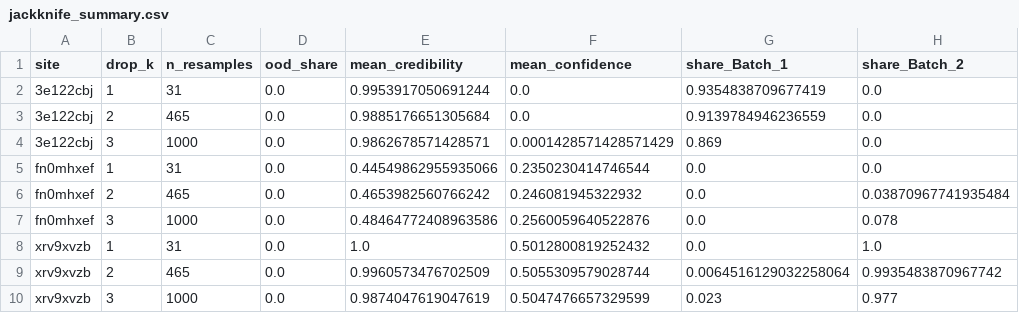
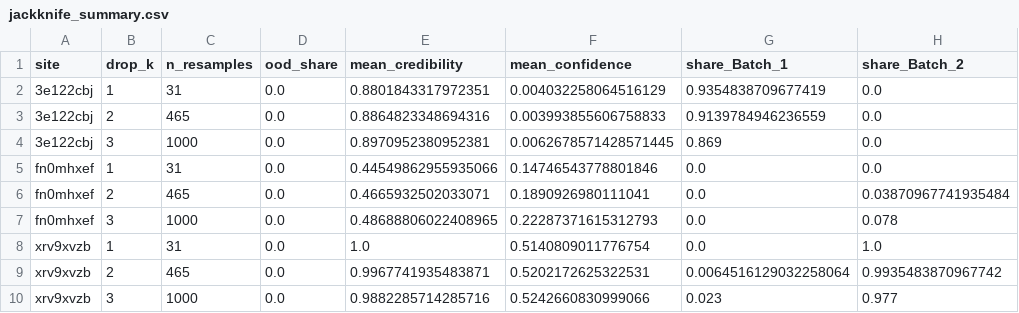
Before and after one commit to jkz22/PMDB, a CSV file: outputs/overnight/stability/jackknife_summary.csv, drawn as a sheet; only a part is shown; the diff names each change by its address in the sheet, - before the commit and + after, or states it on an @@ line.

```diff
--- a/outputs/overnight/stability/jackknife_summary.csv
+++ b/outputs/overnight/stability/jackknife_summary.csv
-E2 (mean_credibility): 0.9953917050691244
+E2 (mean_credibility): 0.8801843317972351
-F2 (mean_confidence): 0.0
+F2 (mean_confidence): 0.004032258064516129
-E3 (mean_credibility): 0.9885176651305684
+E3 (mean_credibility): 0.8864823348694316
-F3 (mean_confidence): 0.0
+F3 (mean_confidence): 0.003993855606758833
-E4 (mean_credibility): 0.9862678571428571
+E4 (mean_credibility): 0.8970952380952381
-F4 (mean_confidence): 0.0001428571428571429
+F4 (mean_confidence): 0.0062678571428571445
-F5 (mean_confidence): 0.2350230414746544
+F5 (mean_confidence): 0.14746543778801846
-E6 (mean_credibility): 0.4653982560766242
+E6 (mean_credibility): 0.4665932502033071
-F6 (mean_confidence): 0.246081945322932
+F6 (mean_confidence): 0.1890926980111041
-E7 (mean_credibility): 0.48464772408963586
+E7 (mean_credibility): 0.48688806022408965
-F7 (mean_confidence): 0.2560059640522876
+F7 (mean_confidence): 0.22287371615312793
-F8 (mean_confidence): 0.5012800819252432
+F8 (mean_confidence): 0.5140809011776754
-E9 (mean_credibility): 0.9960573476702509
+E9 (mean_credibility): 0.9967741935483871
-F9 (mean_confidence): 0.5055309579028744
+F9 (mean_confidence): 0.5202172625322531
-E10 (mean_credibility): 0.9874047619047619
+E10 (mean_credibility): 0.9882285714285716
-F10 (mean_confidence): 0.5047476657329599
+F10 (mean_confidence): 0.5242660830999066
```
Also changed, not shown: outputs/overnight/stability/hyperparam_grid.csv, 3 other files.
